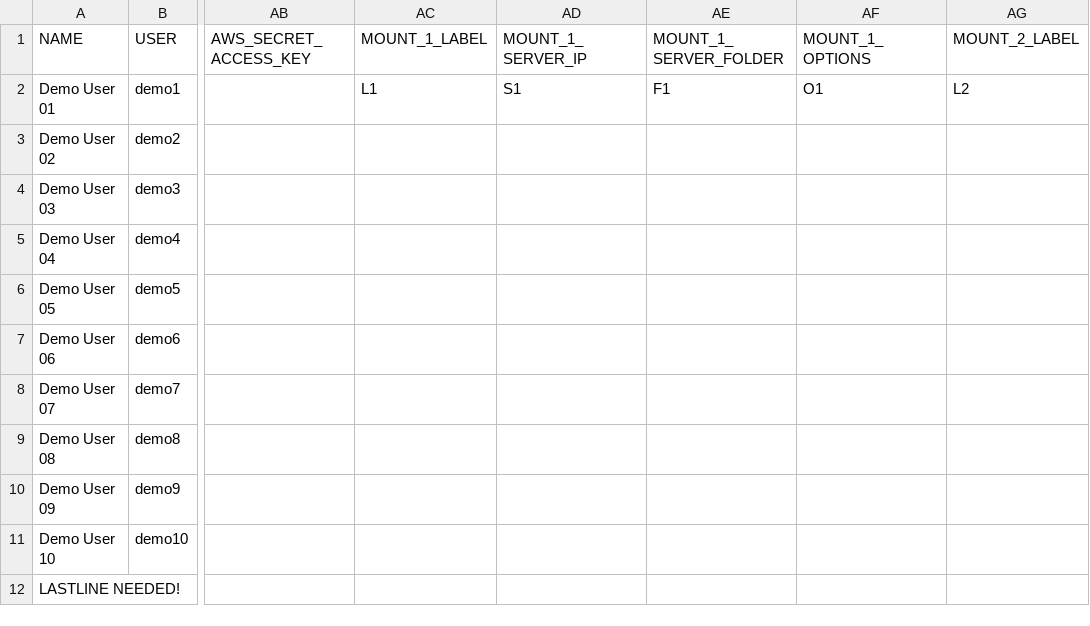
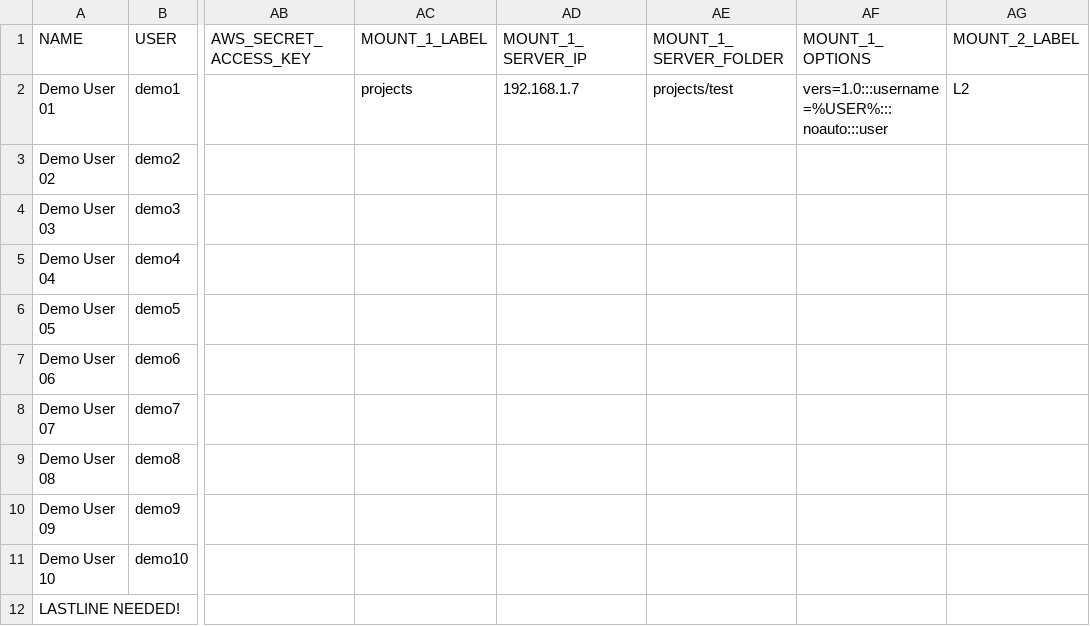
Before and after one commit to ozzykaya/iqdesktop, a CSV file: IQDESKTOPSERVER/run/01_demo.csv, drawn as a sheet; only a part is shown, gaps mark what is left out; the diff names each change by its address in the sheet, - before the commit and + after, or states it on an @@ line.

```diff
--- a/IQDESKTOPSERVER/run/01_demo.csv
+++ b/IQDESKTOPSERVER/run/01_demo.csv
-AC2 (MOUNT_1_LABEL): L1
+AC2 (MOUNT_1_LABEL): projects
-AD2 (MOUNT_1_SERVER_IP): S1
+AD2 (MOUNT_1_SERVER_IP): 192.168.1.7
-AE2 (MOUNT_1_SERVER_FOLDER): F1
+AE2 (MOUNT_1_SERVER_FOLDER): projects/test
-AF2 (MOUNT_1_OPTIONS): O1
+AF2 (MOUNT_1_OPTIONS): vers=1.0:::username=%USER%:::noauto:::user
```
Also changed, not shown: 3 other files.
